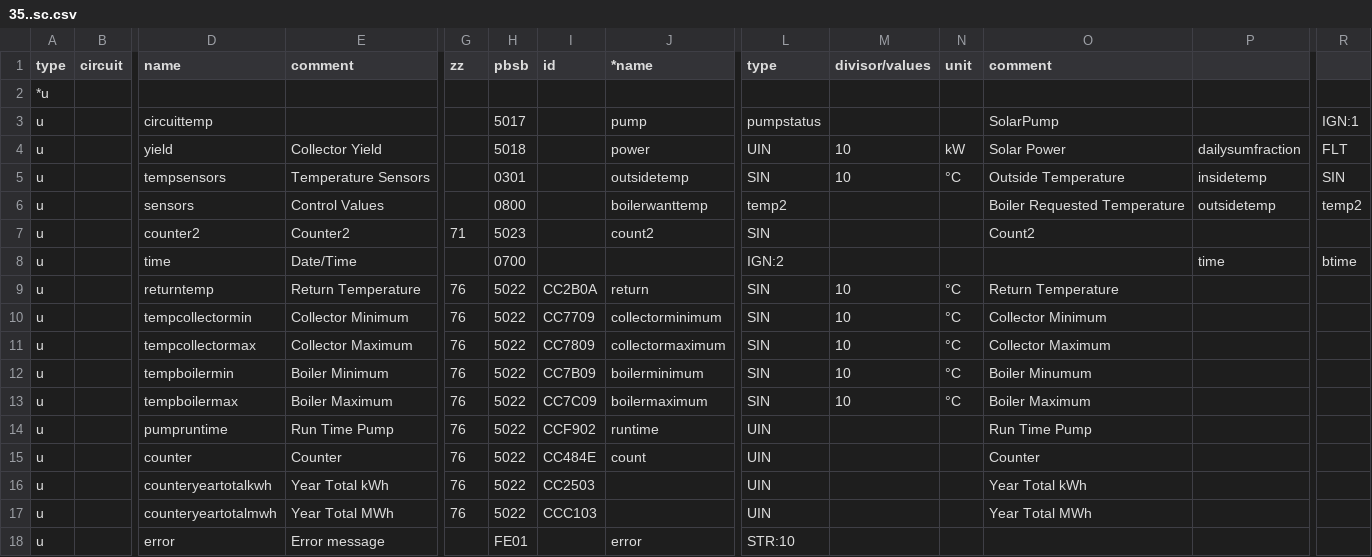
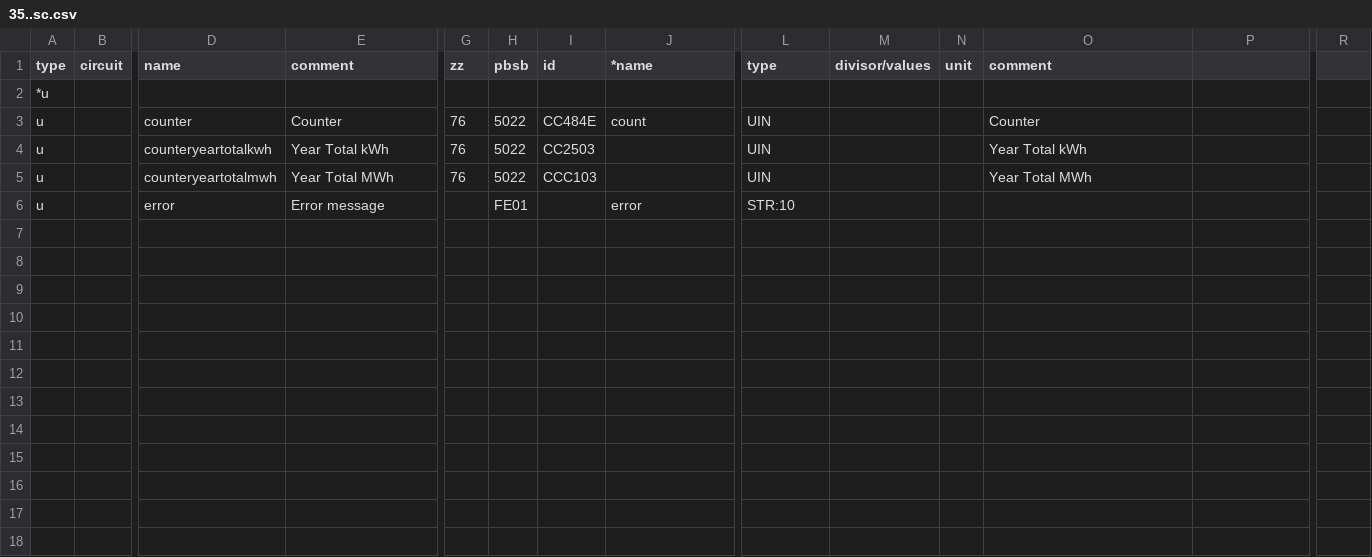
Before and after one commit to rtm-soft/ebus.github.io, a CSV file: en/wolf/35..sc.csv, drawn as a sheet; only a part is shown, gaps mark what is left out; rows hold the shown columns only; the diff names each change by its address in the sheet, - before the commit and + after, or states it on an @@ line.

Commit message:
Update 35..sc.csv

```diff
--- a/en/wolf/35..sc.csv
+++ b/en/wolf/35..sc.csv
-row 3: u |  | circuittemp |  |  | 5017 |  | pump | pumpstatus |  |  | SolarPump |  | IGN:1
-row 4: u |  | yield | Collector Yield |  | 5018 |  | power | UIN | 10 | kW | Solar Power | dailysumfraction | FLT
-row 5: u |  | tempsensors | Temperature Sensors |  | 0301 |  | outsidetemp | SIN | 10 | °C | Outside Temperature | insidetemp | SIN
-row 6: u |  | sensors | Control Values |  | 0800 |  | boilerwanttemp | temp2 |  |  | Boiler Requested Temperature | outsidetemp | temp2
-row 7: u |  | counter2 | Counter2 | 71 | 5023 |  | count2 | SIN |  |  | Count2
-row 8: u |  | time | Date/Time |  | 0700 |  |  | IGN:2 |  |  |  | time | btime
-row 9: u |  | returntemp | Return Temperature | 76 | 5022 | CC2B0A | return | SIN | 10 | °C | Return Temperature
-row 10: u |  | tempcollectormin | Collector Minimum | 76 | 5022 | CC7709 | collectorminimum | SIN | 10 | °C | Collector Minimum
-row 11: u |  | tempcollectormax | Collector Maximum | 76 | 5022 | CC7809 | collectormaximum | SIN | 10 | °C | Collector Maximum
-row 12: u |  | tempboilermin | Boiler Minimum | 76 | 5022 | CC7B09 | boilerminimum | SIN | 10 | °C | Boiler Minumum
-row 13: u |  | tempboilermax | Boiler Maximum | 76 | 5022 | CC7C09 | boilermaximum | SIN | 10 | °C | Boiler Maximum
-row 14: u |  | pumpruntime | Run Time Pump | 76 | 5022 | CCF902 | runtime | UIN |  |  | Run Time Pump
```
